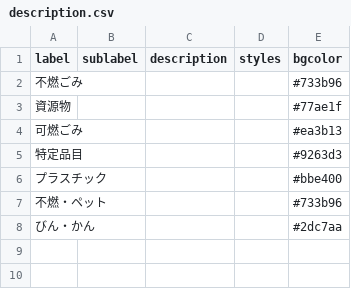
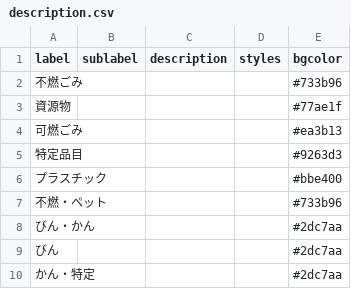
Before and after one commit to shimasho/5374, a CSV file: data/description.csv, drawn as a sheet.

Commit message:
Update description.csv

```diff
--- a/data/description.csv
+++ b/data/description.csv
@@ -8 +8,3 @@ label,sublabel,description,styles,bgcolor
 びん・かん,,,,#2dc7aa
+びん,,,,#2dc7aa
+かん・特定,,,,#2dc7aa
```
